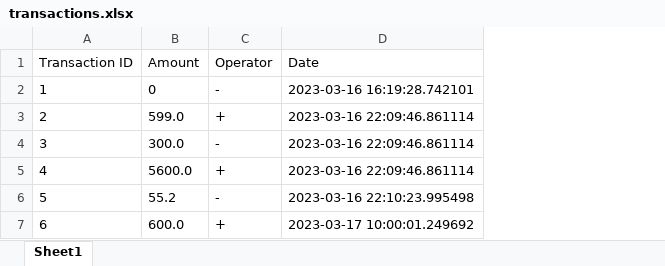
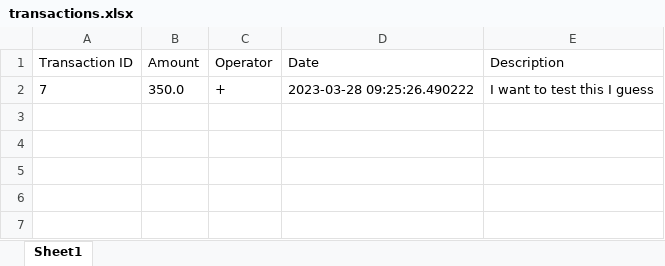
Before and after one commit to alejandroatacho/BookKeepingXmlPython, an Excel workbook: views/logs/transactions.xlsx, sheet Sheet1, drawn as a sheet; values as stored, in another font and other column widths than the file's, no borders; removed rows and columns are numbered as before the commit, all else as after; the diff names each change by its address in the sheet, - before the commit and + after, or states it on an @@ line.

```diff
--- a/views/logs/transactions.xlsx (sheet Sheet1)
+++ b/views/logs/transactions.xlsx (sheet Sheet1)
+column E (Description), empty
-row 2: 1 | 0 | - | 2023-03-16 16:19:28.742101
-row 3: 2 | 599.0 | + | 2023-03-16 22:09:46.861114
-row 4: 3 | 300.0 | - | 2023-03-16 22:09:46.861114
-row 5: 4 | 5600.0 | + | 2023-03-16 22:09:46.861114
-row 6: 5 | 55.2 | - | 2023-03-16 22:10:23.995498
-row 7: 6 | 600.0 | + | 2023-03-17 10:00:01.249692
+row 2: 7 | 350.0 | + | 2023-03-28 09:25:26.490222 | I want to test this I guess
```
Also changed, not shown: 3 other files.
